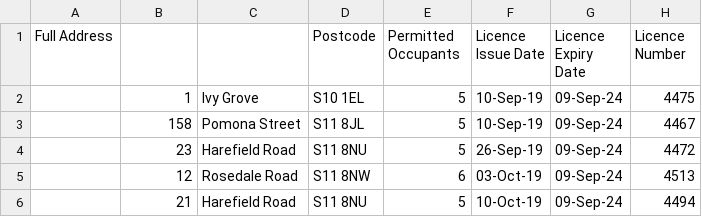
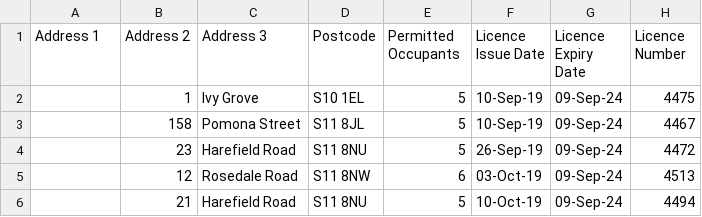
Before and after one commit to alifeee/hmo-licences-in-sheffield, a CSV file: hmo_licences_issued_to_9_september_2024.csv, drawn as a sheet; only a part is shown.

Commit message:
change empty column titles

```diff
--- a/hmo_licences_issued_to_9_september_2024.csv
+++ b/hmo_licences_issued_to_9_september_2024.csv
@@ -1,2 +1,2 @@
-Full Address,,,Postcode,Permitted Occupants,Licence Issue Date,Licence Expiry Date,Licence Number
+Address 1,Address 2,Address 3,Postcode,Permitted Occupants,Licence Issue Date,Licence Expiry Date,Licence Number
                                 ,1,Ivy Grove,S10 1EL,5,10-Sep-19,09-Sep-24,4475
```
